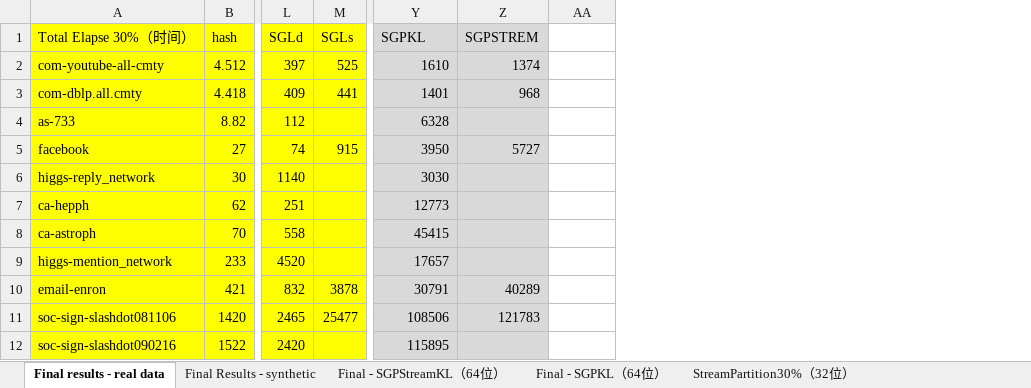
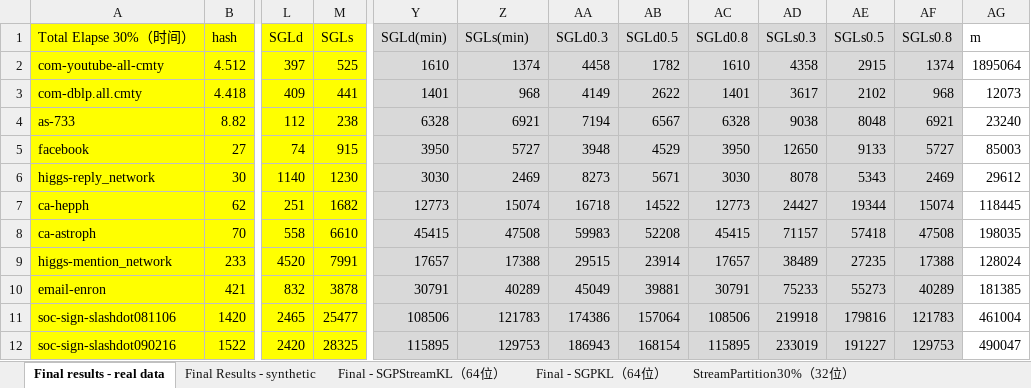
Before and after one commit to cnsuhao/SGP, an Excel workbook: paper/experiments.xlsx, sheet Final results - real data, drawn as a sheet; only a part is shown, gaps mark what is left out; values as stored, in another font and other column widths than the file's, no borders; addresses are those after the commit; the diff covers the shown part only; the diff names each change by its address in the sheet, - before the commit and + after, or states it on an @@ line.

```diff
--- a/paper/experiments.xlsx (sheet Final results - real data)
+++ b/paper/experiments.xlsx (sheet Final results - real data)
+column AA, rows 1-12: SGLd0.3 | 4458 | 4149 | 7194 | 3948 | 8273 | 16718 | 59983 | 29515 | 45049 | 174386 | 186943
+column AB, rows 1-12: SGLd0.5 | 1782 | 2622 | 6567 | 4529 | 5671 | 14522 | 52208 | 23914 | 39881 | 157064 | 168154
+column AC, rows 1-12: SGLd0.8 | 1610 | 1401 | 6328 | 3950 | 3030 | 12773 | 45415 | 17657 | 30791 | 108506 | 115895
+column AD, rows 1-12: SGLs0.3 | 4358 | 3617 | 9038 | 12650 | 8078 | 24427 | 71157 | 38489 | 75233 | 219918 | 233019
+column AE, rows 1-12: SGLs0.5 | 2915 | 2102 | 8048 | 9133 | 5343 | 19344 | 57418 | 27235 | 55273 | 179816 | 191227
+column AF, rows 1-12: SGLs0.8 | 1374 | 968 | 6921 | 5727 | 2469 | 15074 | 47508 | 17388 | 40289 | 121783 | 129753
-Y1: SGPKL
+Y1: SGLd(min)
-Z1: SGPSTREM
+Z1: SGLs(min)
-AG1: (empty)
+AG1: m
-AG2: (empty)
+AG2: 1895064
-AG3: (empty)
+AG3: 12073
-M4: (empty)
+M4: 238
-Z4: (empty)
+Z4: 6921
-AG4: (empty)
+AG4: 23240
-AG5: (empty)
+AG5: 85003
-M6: (empty)
+M6: 1230
-Z6: (empty)
+Z6: 2469
-AG6: (empty)
+AG6: 29612
-M7: (empty)
+M7: 1682
-Z7: (empty)
+Z7: 15074
-AG7: (empty)
+AG7: 118445
-M8: (empty)
+M8: 6610
-Z8: (empty)
+Z8: 47508
-AG8: (empty)
+AG8: 198035
-M9: (empty)
+M9: 7991
-Z9: (empty)
+Z9: 17388
-AG9: (empty)
+AG9: 128024
-AG10: (empty)
+AG10: 181385
-AG11: (empty)
+AG11: 461004
-M12: (empty)
+M12: 28325
-Z12: (empty)
+Z12: 129753
-AG12: (empty)
+AG12: 490047
```
Also changed, not shown: 31 added rows, 47 edited cells and cell formats elsewhere in this sheet, sheet Final Results - synthetic, sheet Final - SGPKL（64位）, sheet Final - SGPStreamKL（64位）, formulas that keep their value, 5 other files.
